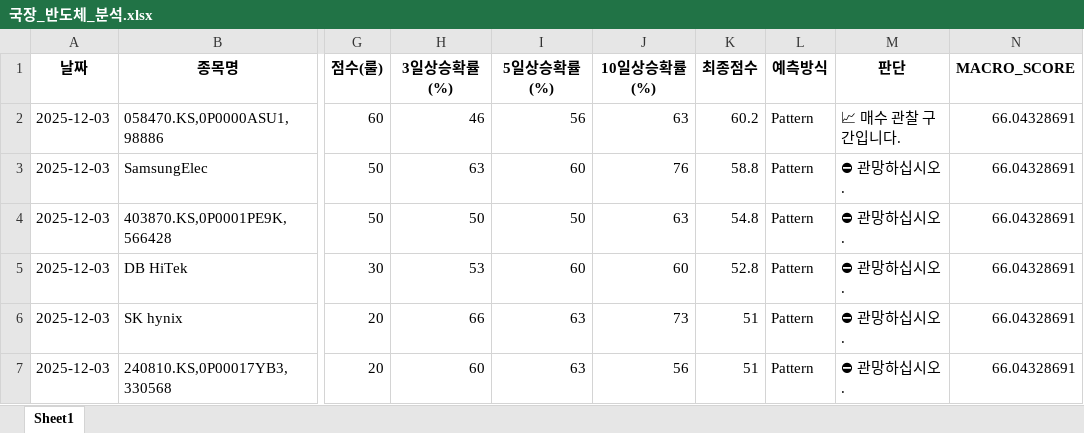
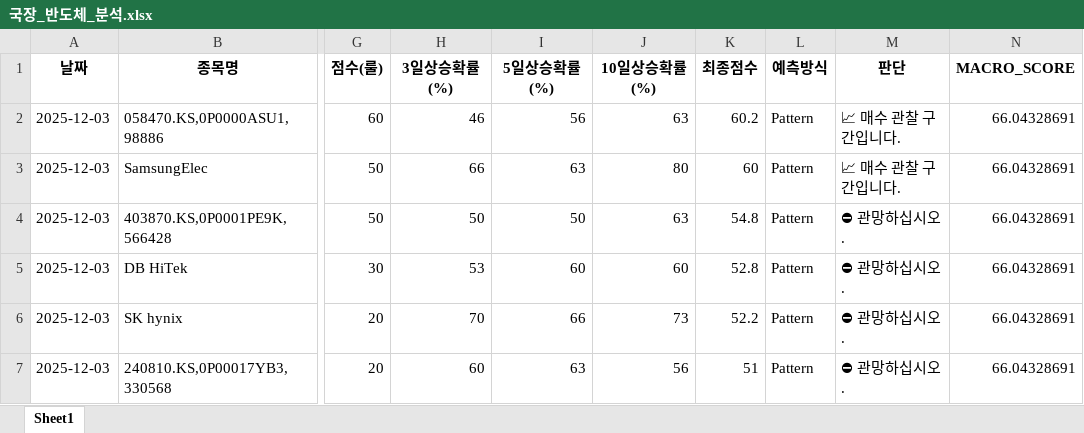
Before and after one commit to tradeprogram/ODIN-SPEAR-STRATEGY, an Excel workbook: DECISION/국장_반도체_분석.xlsx, sheet Sheet1, drawn as a sheet; only a part is shown, gaps mark what is left out; values as stored, in another font and other column widths than the file's, no borders; the diff names each change by its address in the sheet, - before the commit and + after, or states it on an @@ line.

```diff
--- a/DECISION/국장_반도체_분석.xlsx (sheet Sheet1)
+++ b/DECISION/국장_반도체_분석.xlsx (sheet Sheet1)
-H3 (3일상승확률(%)): 63
+H3 (3일상승확률(%)): 66
-I3 (5일상승확률(%)): 60
+I3 (5일상승확률(%)): 63
-J3 (10일상승확률(%)): 76
+J3 (10일상승확률(%)): 80
-K3 (최종점수): 58.8
+K3 (최종점수): 60
-M3 (판단): ⛔ 관망하십시오.
+M3 (판단): 📈 매수 관찰 구간입니다.
-H6 (3일상승확률(%)): 66
+H6 (3일상승확률(%)): 70
-I6 (5일상승확률(%)): 63
+I6 (5일상승확률(%)): 66
-K6 (최종점수): 51
+K6 (최종점수): 52.2
```
Also changed, not shown: DECISION/국장_방산_분석.xlsx, DECISION/미장_SMR_분석.xlsx, 8 other files.
